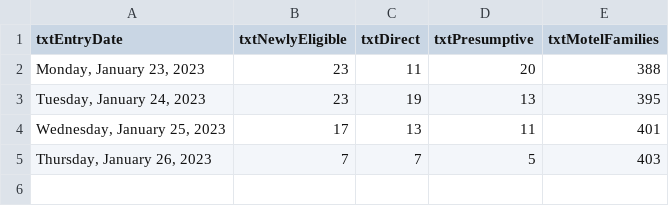
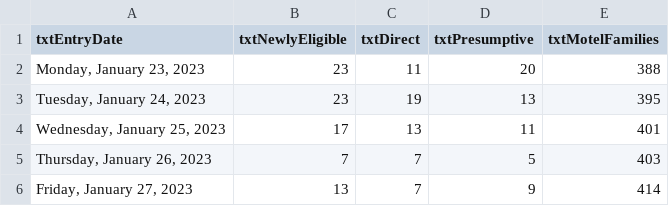
Before and after one commit to BostonGlobe/nr-scraper-housing-stabiliation-data, a CSV file: data/housing-stabilization.csv, drawn as a sheet; the diff names each change by its address in the sheet, - before the commit and + after, or states it on an @@ line.

```diff
--- a/data/housing-stabilization.csv
+++ b/data/housing-stabilization.csv
+row 6: Friday, January 27, 2023 | 13 | 7 | 9 | 414
```
